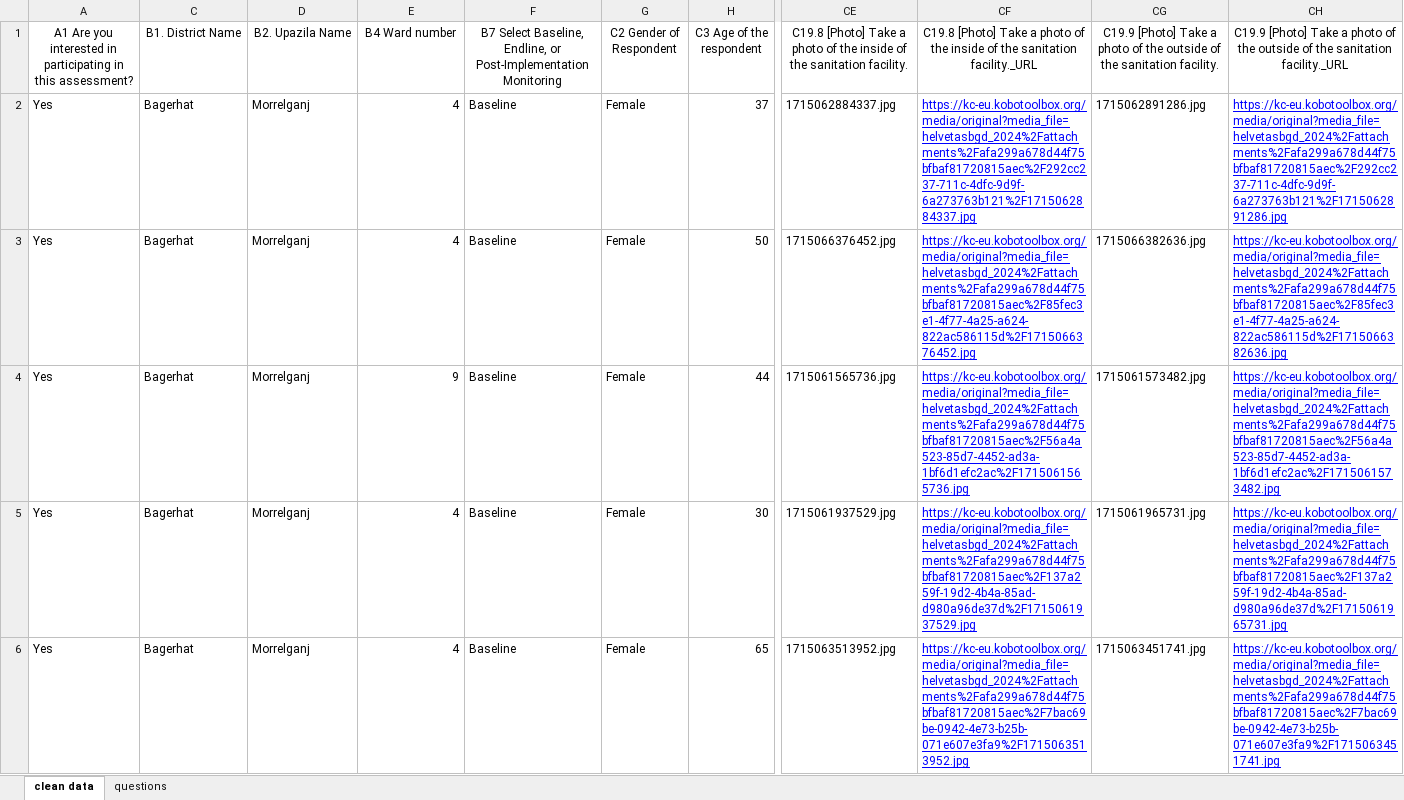
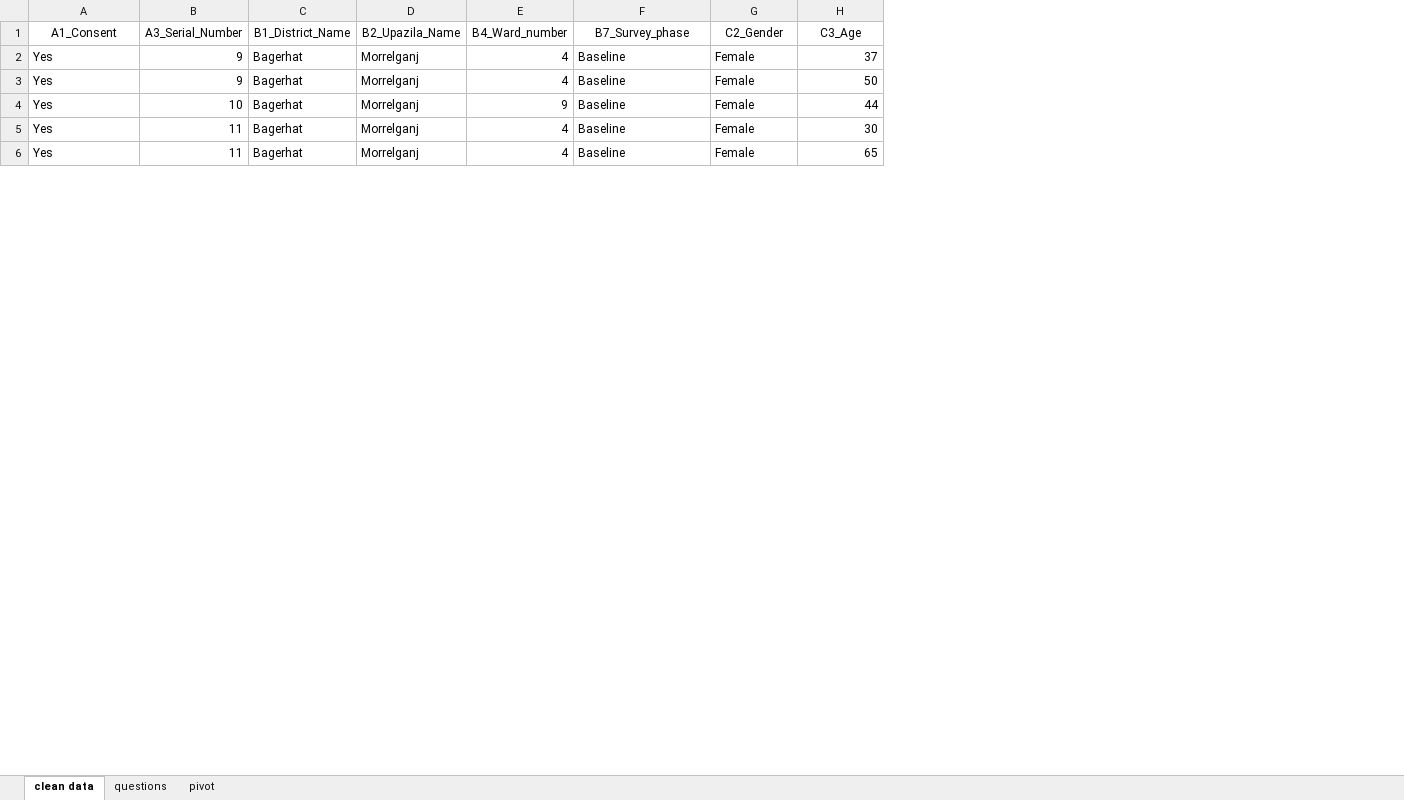
Before and after one commit to ds4owd-002/project-Rebecca-LK, an Excel workbook: data/raw/Final Baseline and_HwiseSatisfaction to upload.xlsx, sheet clean data, drawn as a sheet; only a part is shown, gaps mark what is left out; values as stored, in another font and other column widths than the file's, no borders; removed rows and columns are numbered as before the commit, all else as after; the diff covers the shown part only; the diff names each change by its address in the sheet, - before the commit and + after, or states it on an @@ line.

Commit message:
baseline data v1

```diff
--- a/data/raw/Final Baseline and_HwiseSatisfaction to upload.xlsx (sheet clean data)
+++ b/data/raw/Final Baseline and_HwiseSatisfaction to upload.xlsx (sheet clean data)
+sheet tab: pivot
@@ column B (A3_Serial_Number) unhidden, rows 2-6: 9 | 9 | 10 | 11 | 11 @@
-column CE, rows 1-6: C19.8 [Photo] Take a photo of the inside of the sanitation facility. | 1715062884337.jpg | 1715066376452.jpg | 1715061565736.jpg | 1715061937529.jpg | 1715063513952.jpg
-column CF, rows 1-6: C19.8 [Photo] Take a photo of the inside of the sanitation facility._URL | https://kc-eu.kobotoolbox.org/media/original?media_file=helvetasbgd_2024%2Fattachments%2Fafa299a678d44f75bfbaf81720815aec%2F292cc237-711c-4dfc-9d9f-6a273763b121%2F1715062884337.jpg | https://kc-eu.kobotoolbox.org/media/original?media_file=helvetasbgd_2024%2Fattachments%2Fafa299a678d44f75bfbaf81720815aec%2F85fec3e1-4f77-4a25-a624-822ac586115d%2F1715066376452.jpg | https://kc-eu.kobotoolbox.org/media/original?media_file=helvetasbgd_2024%2Fattachments%2Fafa299a678d44f75bfbaf81720815aec%2F56a4a523-85d7-4452-ad3a-1bf6d1efc2ac%2F1715061565736.jpg | https://kc-eu.kobotoolbox.org/media/original?media_file=helvetasbgd_2024%2Fattachments%2Fafa299a678d44f75bfbaf81720815aec%2F137a259f-19d2-4b4a-85ad-d980a96de37d%2F1715061937529.jpg | https://kc-eu.kobotoolbox.org/media/original?media_file=helvetasbgd_2024%2Fattachments%2Fafa299a678d44f75bfbaf81720815aec%2F7bac69be-0942-4e73-b25b-071e607e3fa9%2F1715063513952.jpg
-column CG, rows 1-6: C19.9 [Photo] Take a photo of the outside of the sanitation facility. | 1715062891286.jpg | 1715066382636.jpg | 1715061573482.jpg | 1715061965731.jpg | 1715063451741.jpg
-column CH, rows 1-6: C19.9 [Photo] Take a photo of the outside of the sanitation facility._URL | https://kc-eu.kobotoolbox.org/media/original?media_file=helvetasbgd_2024%2Fattachments%2Fafa299a678d44f75bfbaf81720815aec%2F292cc237-711c-4dfc-9d9f-6a273763b121%2F1715062891286.jpg | https://kc-eu.kobotoolbox.org/media/original?media_file=helvetasbgd_2024%2Fattachments%2Fafa299a678d44f75bfbaf81720815aec%2F85fec3e1-4f77-4a25-a624-822ac586115d%2F1715066382636.jpg | https://kc-eu.kobotoolbox.org/media/original?media_file=helvetasbgd_2024%2Fattachments%2Fafa299a678d44f75bfbaf81720815aec%2F56a4a523-85d7-4452-ad3a-1bf6d1efc2ac%2F1715061573482.jpg | https://kc-eu.kobotoolbox.org/media/original?media_file=helvetasbgd_2024%2Fattachments%2Fafa299a678d44f75bfbaf81720815aec%2F137a259f-19d2-4b4a-85ad-d980a96de37d%2F1715061965731.jpg | https://kc-eu.kobotoolbox.org/media/original?media_file=helvetasbgd_2024%2Fattachments%2Fafa299a678d44f75bfbaf81720815aec%2F7bac69be-0942-4e73-b25b-071e607e3fa9%2F1715063451741.jpg
-A1: A1 Are you interested in participating in this assessment?
+A1: A1_Consent
-C1: B1. District Name
+C1: B1_District_Name
-D1: B2. Upazila Name
+D1: B2_Upazila_Name
-E1: B4 Ward number
+E1: B4_Ward_number
-F1: B7 Select Baseline, Endline, or Post-Implementation Monitoring
+F1: B7_Survey_phase
-G1: C2 Gender of Respondent
+G1: C2_Gender
-H1: C3 Age of the respondent
+H1: C3_Age
```
Also changed, not shown: 54 edited cells elsewhere in this sheet, sheet questions, formulas that keep their value, hidden cells, 2 other files.
